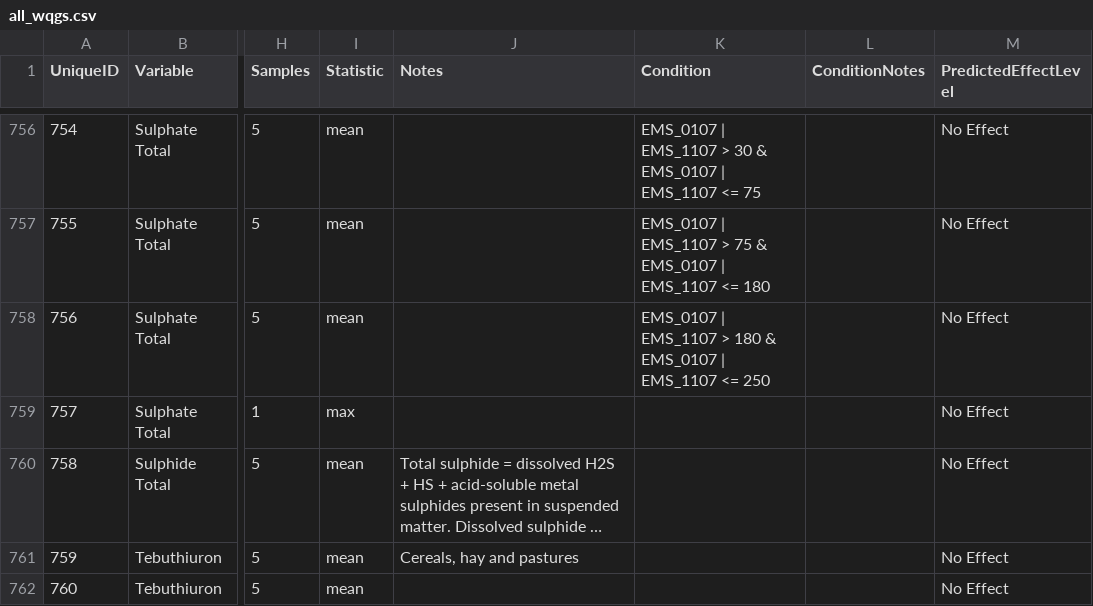
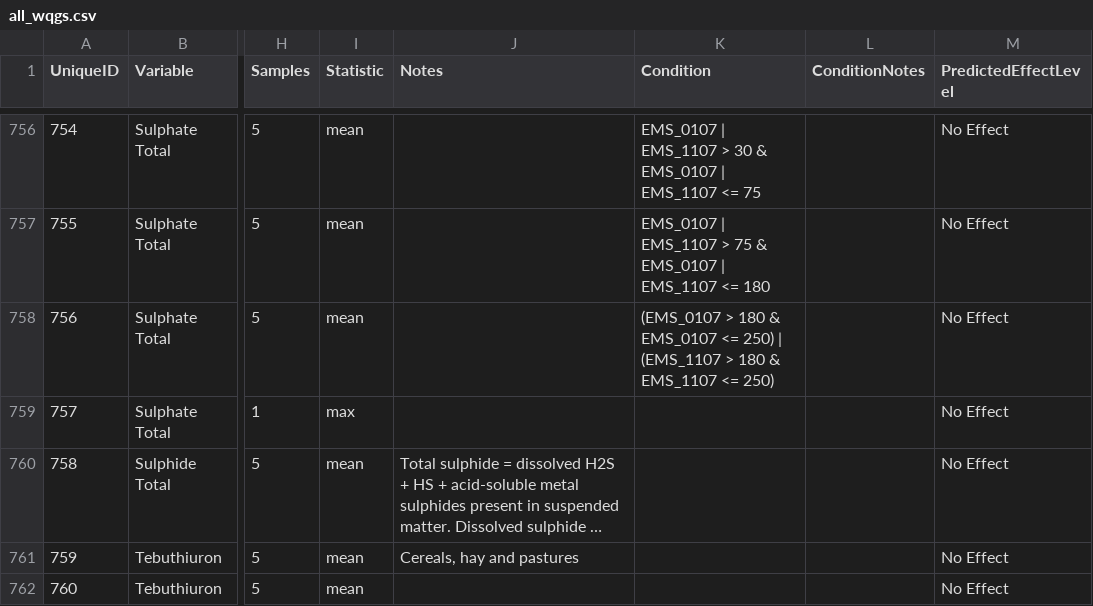
Before and after one commit to bcgov/wqg_data, a CSV file: all_wqgs.csv, drawn as a sheet; only a part is shown, gaps mark what is left out; long unchanged cells end in …; the diff names each change by its address in the sheet, - before the commit and + after, or states it on an @@ line.

Commit message:
fix Condition R expr

```diff
--- a/all_wqgs.csv
+++ b/all_wqgs.csv
-K758 (Condition): EMS_0107 | EMS_1107 > 180 & EMS_0107 | EMS_1107 <= 250
+K758 (Condition): (EMS_0107 > 180 & EMS_0107 <= 250) | (EMS_1107 > 180 & EMS_1107 <= 250)
```
Also changed, not shown: 2 other files.
